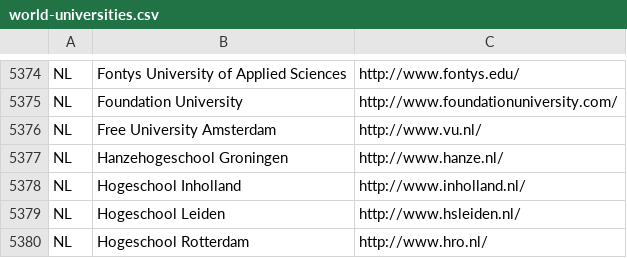
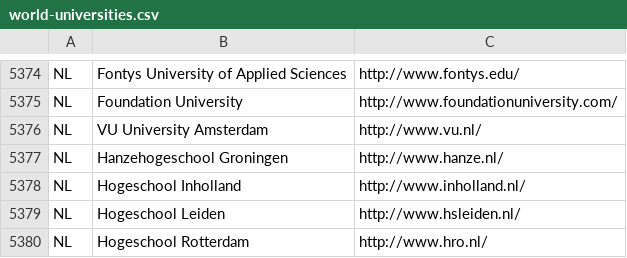
Before and after one commit to endSly/world-universities-csv, a CSV file: world-universities.csv, drawn as a sheet; only a part is shown, gaps mark what is left out.

Commit message:
Update world-universities.csv
Changed Free University into officiel international name: VU University

```diff
--- a/world-universities.csv
+++ b/world-universities.csv
@@ -5375,3 +5375,3 @@ NL,Fontys University of Applied Sciences,http://www.fontys.edu/
 NL,Foundation University,http://www.foundationuniversity.com/
-NL,Free University Amsterdam,http://www.vu.nl/
+NL,VU University Amsterdam,http://www.vu.nl/
 NL,Hanzehogeschool Groningen,http://www.hanze.nl/
```
